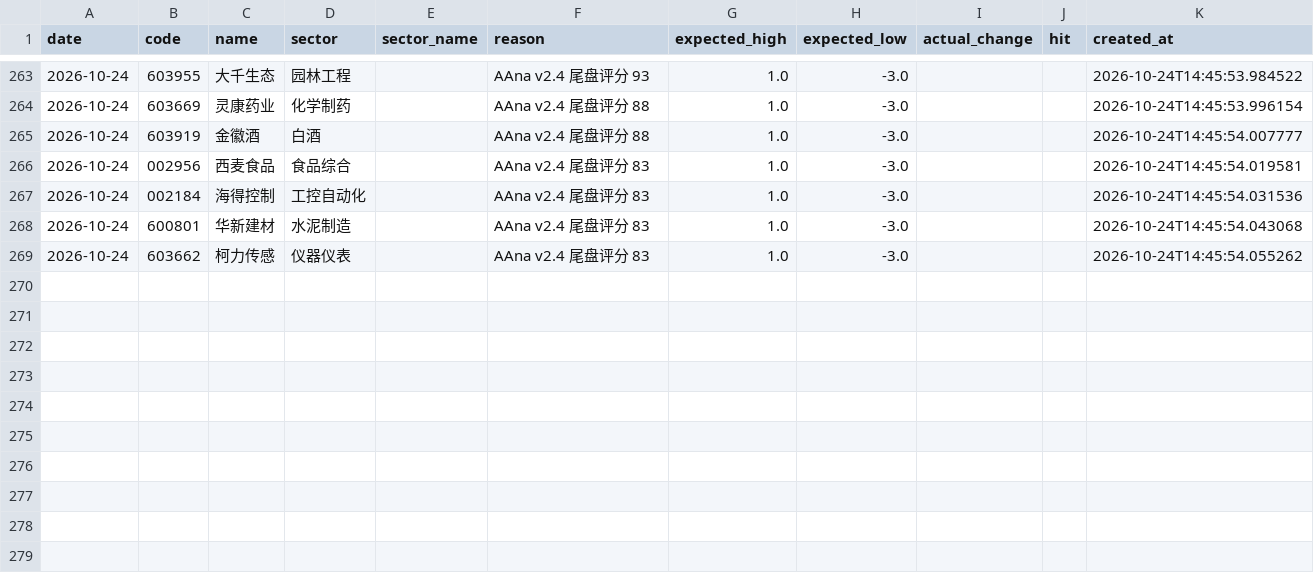
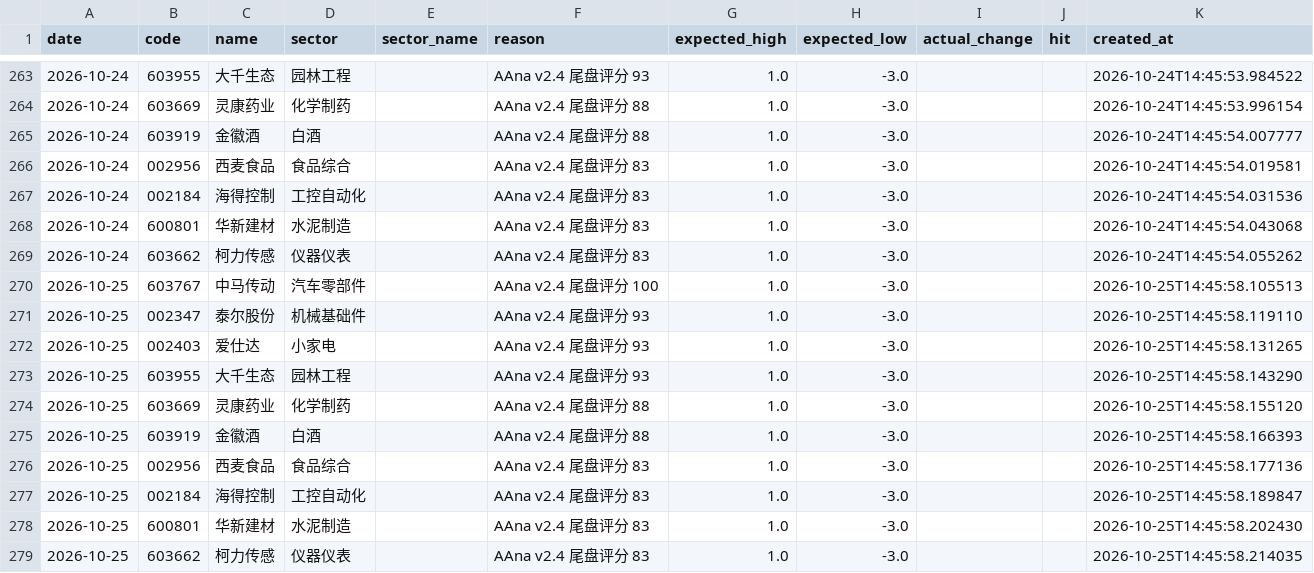
Before and after one commit to wssaidong/AAna, a CSV file: data/recommendations.csv, drawn as a sheet; only a part is shown, gaps mark what is left out; the diff names each change by its address in the sheet, - before the commit and + after, or states it on an @@ line.

```diff
--- a/data/recommendations.csv
+++ b/data/recommendations.csv
+row 270: 2026-10-25 | 603767 | 中马传动 | 汽车零部件 |  | AAna v2.4 尾盘评分 100 | 1.0 | -3.0 |  |  | 2026-10-25T14:45:58.105513
+row 271: 2026-10-25 | 002347 | 泰尔股份 | 机械基础件 |  | AAna v2.4 尾盘评分 93 | 1.0 | -3.0 |  |  | 2026-10-25T14:45:58.119110
+row 272: 2026-10-25 | 002403 | 爱仕达 | 小家电 |  | AAna v2.4 尾盘评分 93 | 1.0 | -3.0 |  |  | 2026-10-25T14:45:58.131265
+row 273: 2026-10-25 | 603955 | 大千生态 | 园林工程 |  | AAna v2.4 尾盘评分 93 | 1.0 | -3.0 |  |  | 2026-10-25T14:45:58.143290
+row 274: 2026-10-25 | 603669 | 灵康药业 | 化学制药 |  | AAna v2.4 尾盘评分 88 | 1.0 | -3.0 |  |  | 2026-10-25T14:45:58.155120
+row 275: 2026-10-25 | 603919 | 金徽酒 | 白酒 |  | AAna v2.4 尾盘评分 88 | 1.0 | -3.0 |  |  | 2026-10-25T14:45:58.166393
+row 276: 2026-10-25 | 002956 | 西麦食品 | 食品综合 |  | AAna v2.4 尾盘评分 83 | 1.0 | -3.0 |  |  | 2026-10-25T14:45:58.177136
+row 277: 2026-10-25 | 002184 | 海得控制 | 工控自动化 |  | AAna v2.4 尾盘评分 83 | 1.0 | -3.0 |  |  | 2026-10-25T14:45:58.189847
+row 278: 2026-10-25 | 600801 | 华新建材 | 水泥制造 |  | AAna v2.4 尾盘评分 83 | 1.0 | -3.0 |  |  | 2026-10-25T14:45:58.202430
+row 279: 2026-10-25 | 603662 | 柯力传感 | 仪器仪表 |  | AAna v2.4 尾盘评分 83 | 1.0 | -3.0 |  |  | 2026-10-25T14:45:58.214035
```
Also changed, not shown: data/rec_feedback.csv, 8 other files.
